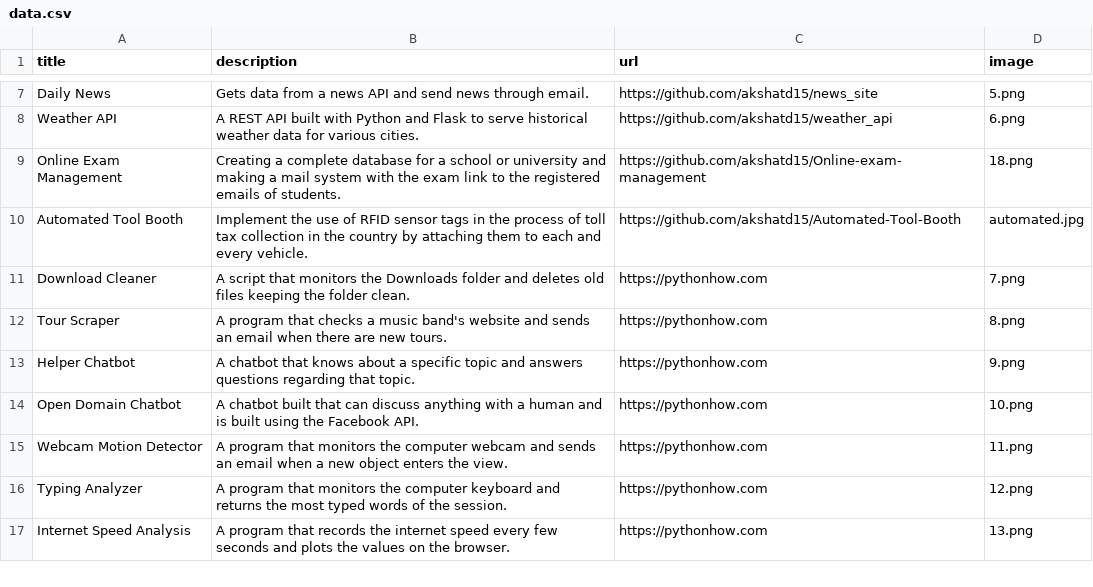
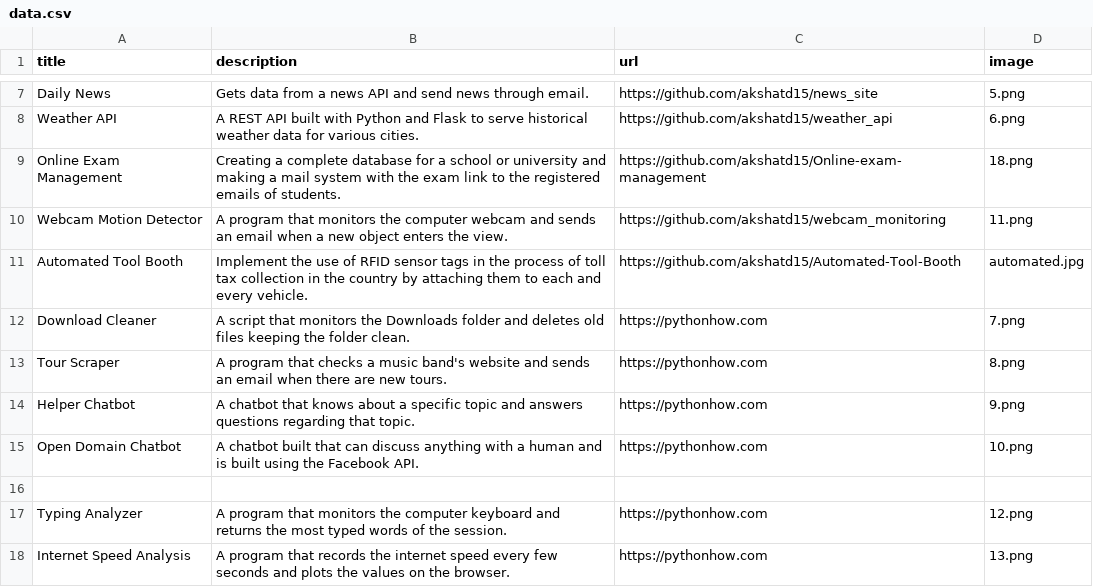
Before and after one commit to akshatd15/Portfolio, a CSV file: data.csv, drawn as a sheet; only a part is shown, gaps mark what is left out.

```diff
--- a/data.csv
+++ b/data.csv
@@ -9,2 +9,3 @@ Weather API;A REST API built with Python and Flask to serve historical weather d
 Online Exam Management;Creating a complete database for a school or university and making a mail system with the exam link to the registered emails of students.;https://github.com/akshatd15/Online-exam-management;18.png
+Webcam Motion Detector;A program that monitors the computer webcam and sends an email when a new object enters the view.;https://github.com/akshatd15/webcam_monitoring;11.png
 Automated Tool Booth;Implement the use of RFID sensor tags in the process of toll tax collection in the country by attaching them to each and every vehicle.;https://github.com/akshatd15/Automated-Tool-Booth;automated.jpg
@@ -14,3 +15,3 @@ Helper Chatbot;A chatbot that knows about a specific topic and answers questions
 Open Domain Chatbot;A chatbot built that can discuss anything with a human and is built using the Facebook API.;https://pythonhow.com;10.png
-Webcam Motion Detector;A program that monitors the computer webcam and sends an email when a new object enters the view.;https://pythonhow.com;11.png
+
 Typing Analyzer;A program that monitors the computer keyboard and returns the most typed words of the session.;https://pythonhow.com;12.png
```
Also changed, not shown: 2 other files.
